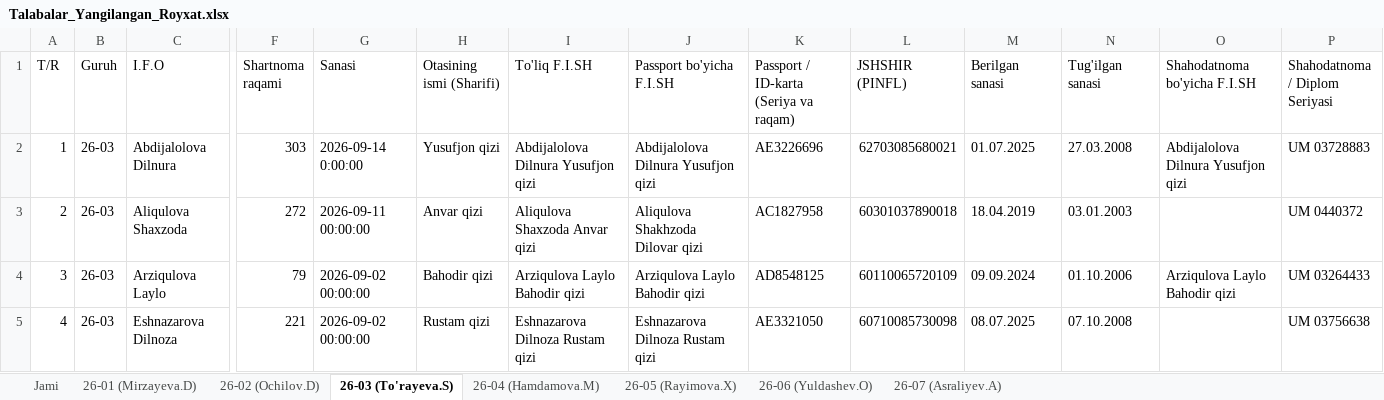
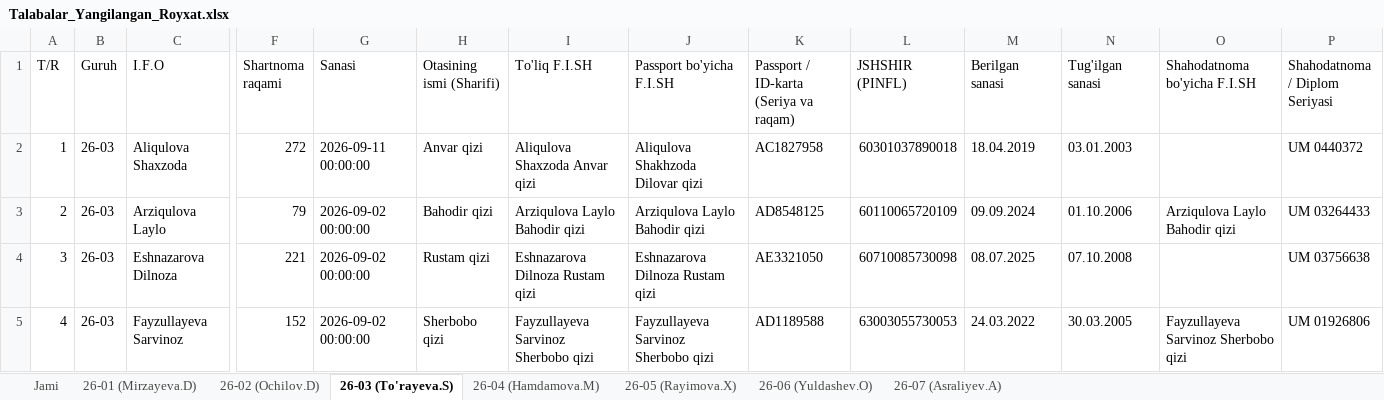
Before and after one commit to ozodbeknapasov007-dotcom/talabalar-jadvali, an Excel workbook: Talabalar_Yangilangan_Royxat.xlsx, sheet 26-03 (To'rayeva.S), drawn as a sheet; only a part is shown, gaps mark what is left out; the shorter side is filled out with more unchanged rows; values as stored, in another font and other column widths than the file's, no cell formats; removed rows and columns are numbered as before the commit, all else as after; rows hold the shown columns only; the diff names each change by its address in the sheet, - before the commit and + after, or states it on an @@ line.

```diff
--- a/Talabalar_Yangilangan_Royxat.xlsx (sheet 26-03 (To'rayeva.S))
+++ b/Talabalar_Yangilangan_Royxat.xlsx (sheet 26-03 (To'rayeva.S))
-row 2: 1 | 26-03 | Abdijalolova Dilnura | 303 | 2026-09-14 0:00:00 | Yusufjon qizi | Abdijalolova Dilnura Yusufjon qizi | Abdijalolova Dilnura Yusufjon qizi | AE3226696 | 62703085680021 | 01.07.2025 | 27.03.2008 | Abdijalolova Dilnura Yusufjon qizi | UM 03728883
@@ column A (T/R) renumbered from row 2 down @@
```
Also changed, not shown: sheet Jami, sheet 26-01 (Mirzayeva.D), cell formats, Talabalar_Toliq_Royxati.xlsx, 9 other files.
